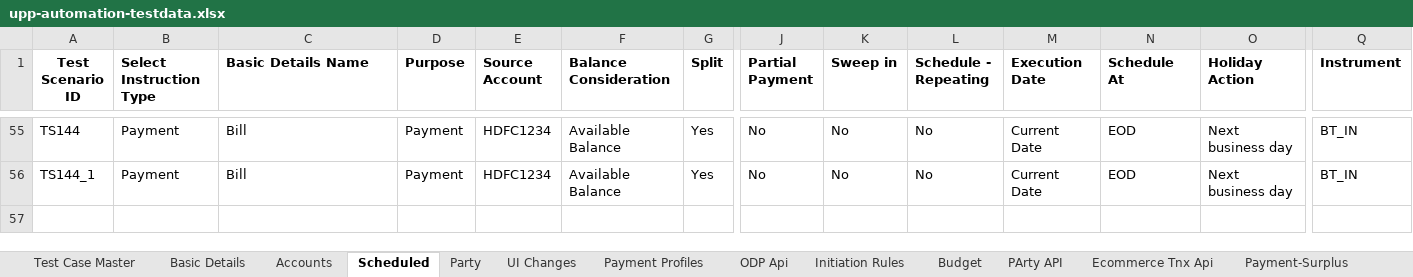
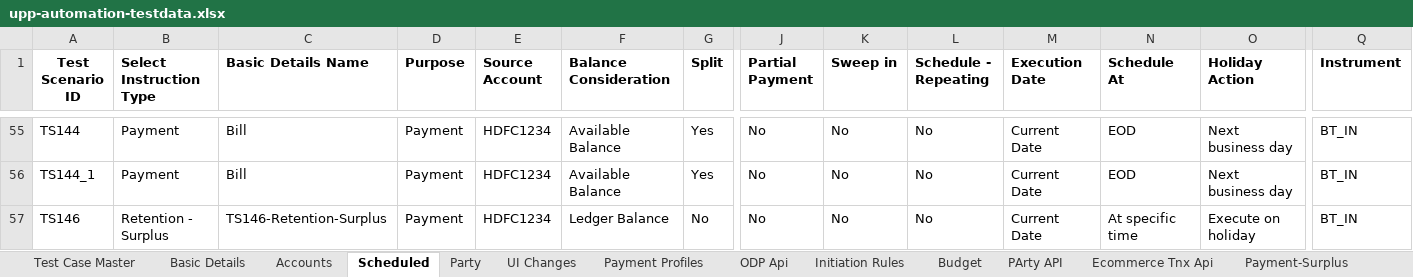
Before and after one commit to deepakdude938/upp, an Excel workbook: src/main/resources/upp-automation-testdata.xlsx, sheet Scheduled, drawn as a sheet; only a part is shown, gaps mark what is left out; values as stored, in another font and other column widths than the file's, no borders; charts and pictures not drawn; rows hold the shown columns only; the diff names each change by its address in the sheet, - before the commit and + after, or states it on an @@ line.

```diff
--- a/src/main/resources/upp-automation-testdata.xlsx (sheet Scheduled)
+++ b/src/main/resources/upp-automation-testdata.xlsx (sheet Scheduled)
+row 57: TS146 | Retention - Surplus | TS146-Retention-Surplus | Payment | HDFC1234 | Ledger Balance | No | No | No | No | Current Date | At specific time | Execute on holiday | BT_IN
```
Also changed, not shown: sheet Test Case Master, sheet Basic Details, sheet Accounts, sheet PaymentRetention, 5 other files.
